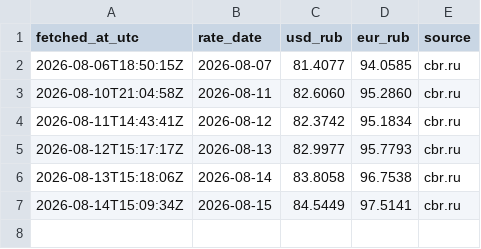
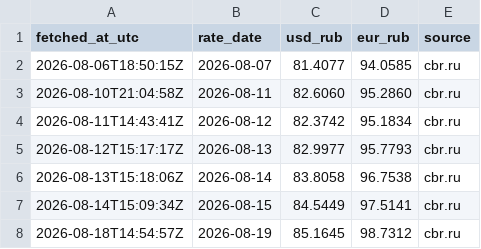
Before and after one commit to ruslanprashchurovich/cbr-rates, a CSV file: data/rates.csv, drawn as a sheet; the diff names each change by its address in the sheet, - before the commit and + after, or states it on an @@ line.

```diff
--- a/data/rates.csv
+++ b/data/rates.csv
+row 8: 2026-08-18T14:54:57Z | 2026-08-19 | 85.1645 | 98.7312 | cbr.ru
```
